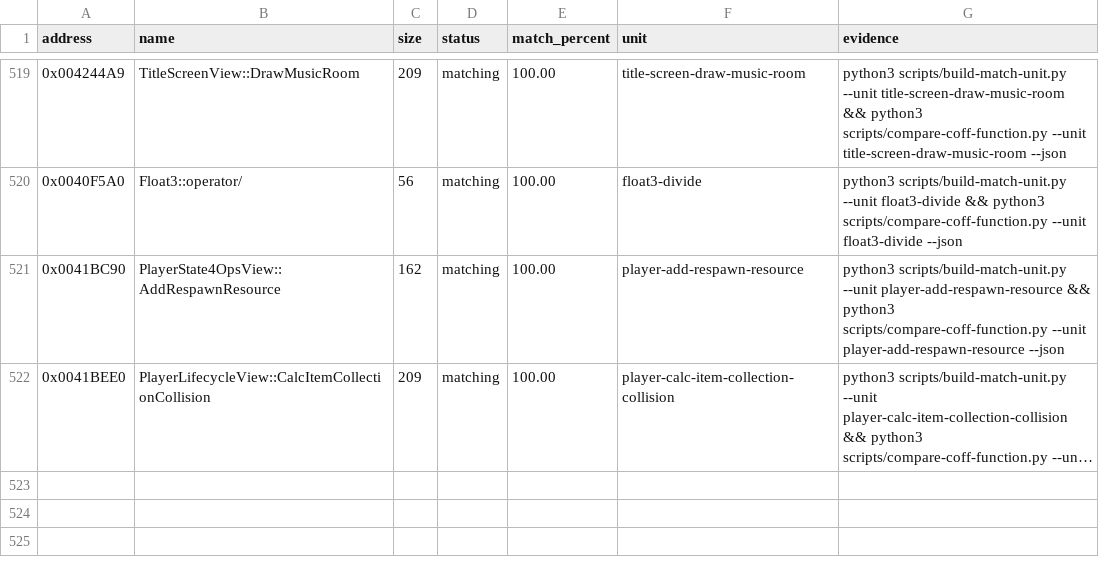
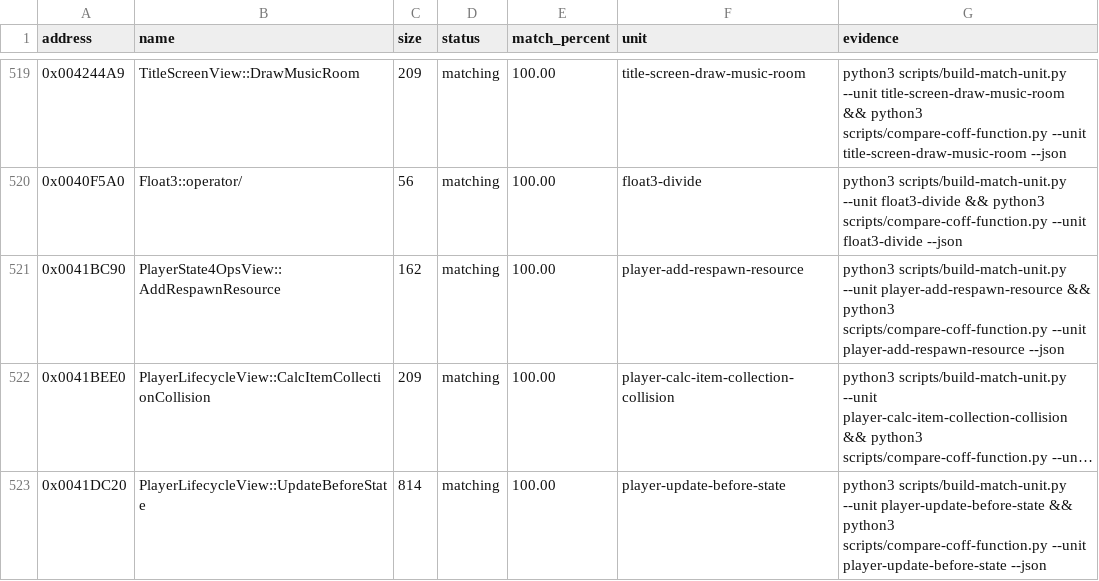
Before and after one commit to N0zoM1z0/th09, a CSV file: config/matches.csv, drawn as a sheet; only a part is shown, gaps mark what is left out; long unchanged cells end in …; the diff names each change by its address in the sheet, - before the commit and + after, or states it on an @@ line.

```diff
--- a/config/matches.csv
+++ b/config/matches.csv
+row 523: 0x0041DC20 | PlayerLifecycleView::UpdateBeforeState | 814 | matching | 100.00 | player-update-before-state | python3 scripts/build-match-unit.py --unit player-update-before-state && python3 scripts/compare-coff-function.py --unit player-update-before-state --json
```
Also changed, not shown: config/functions.csv, 8 other files.
